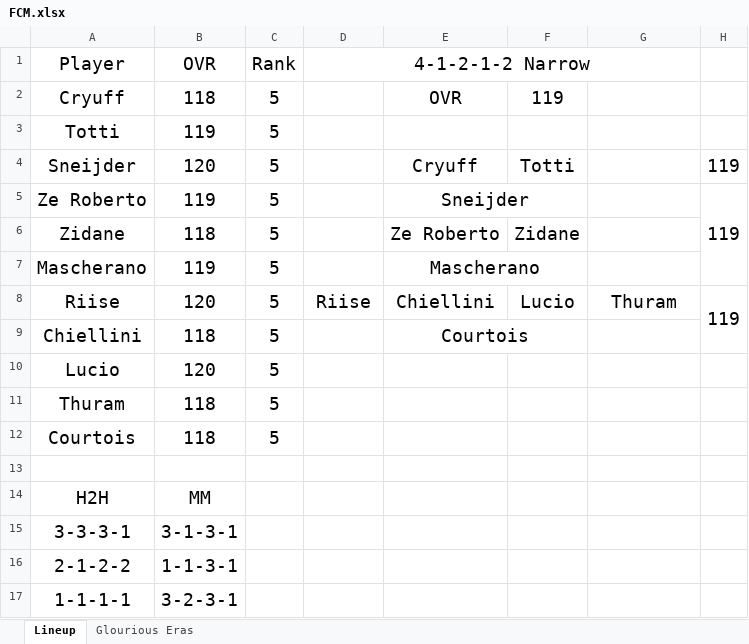
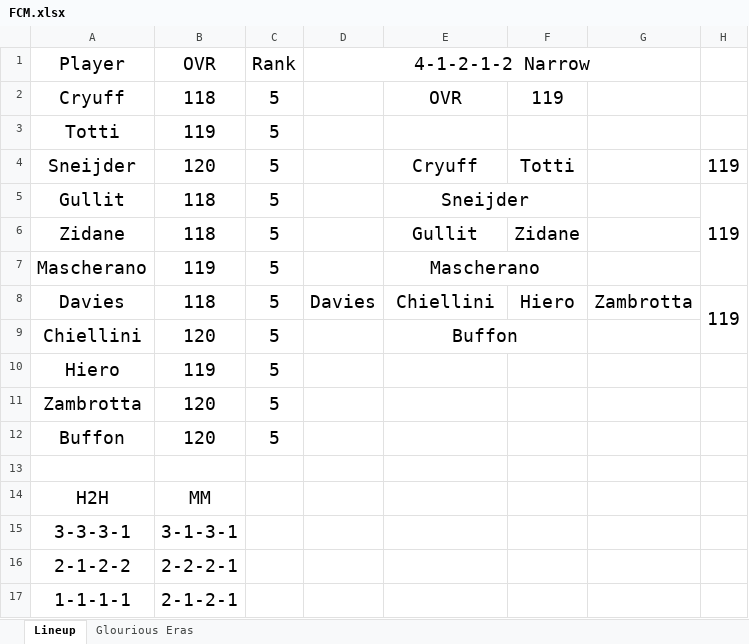
Before and after one commit to bimoadrians/ptsui, an Excel workbook: FCM.xlsx, sheet Lineup, drawn as a sheet; values as stored, in another font and other column widths than the file's, no borders; removed rows and columns are numbered as before the commit, all else as after; the diff names each change by its address in the sheet, - before the commit and + after, or states it on an @@ line.

Commit message:
2025-12-11

```diff
--- a/FCM.xlsx (sheet Lineup)
+++ b/FCM.xlsx (sheet Lineup)
-A5 (Player): Ze Roberto
+A5 (Player): Gullit
-B5 (OVR): 119
+B5 (OVR): 118
-E6: Ze Roberto
+E6: Gullit
-row 8: Riise | 120 | 5 | Riise | Chiellini | Lucio | Thuram | 119
+row 8: Davies | 118 | 5 | Davies | Chiellini | Hiero | Zambrotta | 119
-B9 (OVR): 118
+B9 (OVR): 120
-E9: Courtois
+E9: Buffon
+row 10: Hiero | 119 | 5
+row 11: Zambrotta | 120 | 5
-A12 (Player): Lucio
+A12 (Player): Buffon
-row 11: Thuram | 118 | 5
-row 12: Courtois | 118 | 5
-B16 (OVR): 1-1-3-1
+B16 (OVR): 2-2-2-1
-B17 (OVR): 3-2-3-1
+B17 (OVR): 2-1-2-1
```
